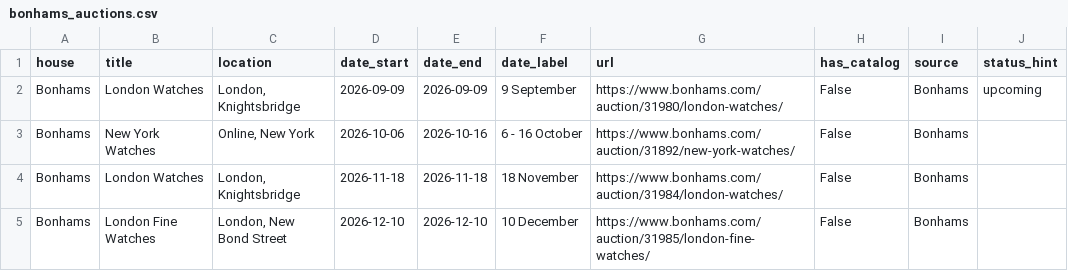
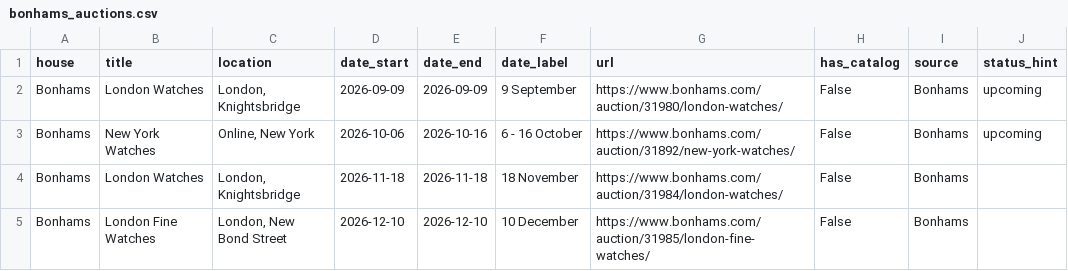
Before and after one commit to markatmutter-cloud/Dial, a CSV file: data/bonhams_auctions.csv, drawn as a sheet.

Commit message:
Bonhams refresh (lots + calendar) 2026-08-13 10:00 UTC

```diff
--- a/data/bonhams_auctions.csv
+++ b/data/bonhams_auctions.csv
@@ -2,3 +2,3 @@ house,title,location,date_start,date_end,date_label,url,has_catalog,source,statu
 Bonhams,London Watches,"London, Knightsbridge",2026-09-09,2026-09-09,9 September,https://www.bonhams.com/auction/31980/london-watches/,False,Bonhams,upcoming
-Bonhams,New York Watches,"Online, New York",2026-10-06,2026-10-16,6 - 16 October,https://www.bonhams.com/auction/31892/new-york-watches/,False,Bonhams,
+Bonhams,New York Watches,"Online, New York",2026-10-06,2026-10-16,6 - 16 October,https://www.bonhams.com/auction/31892/new-york-watches/,False,Bonhams,upcoming
 Bonhams,London Watches,"London, Knightsbridge",2026-11-18,2026-11-18,18 November,https://www.bonhams.com/auction/31984/london-watches/,False,Bonhams,
```
Also changed, not shown: 1 other file.
